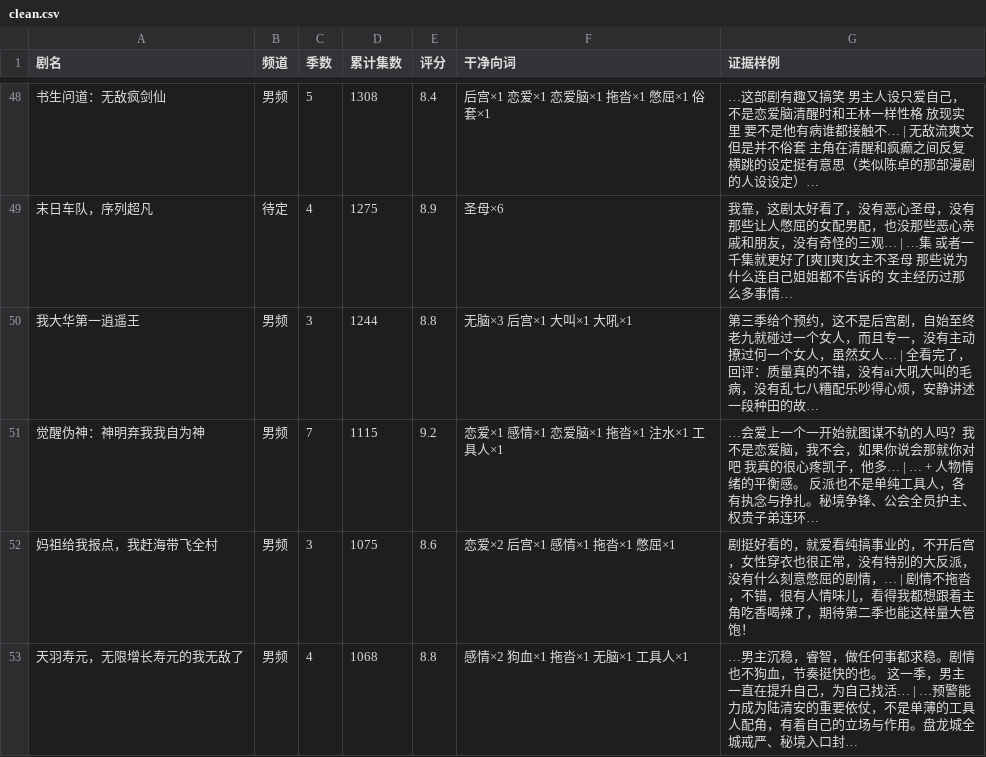
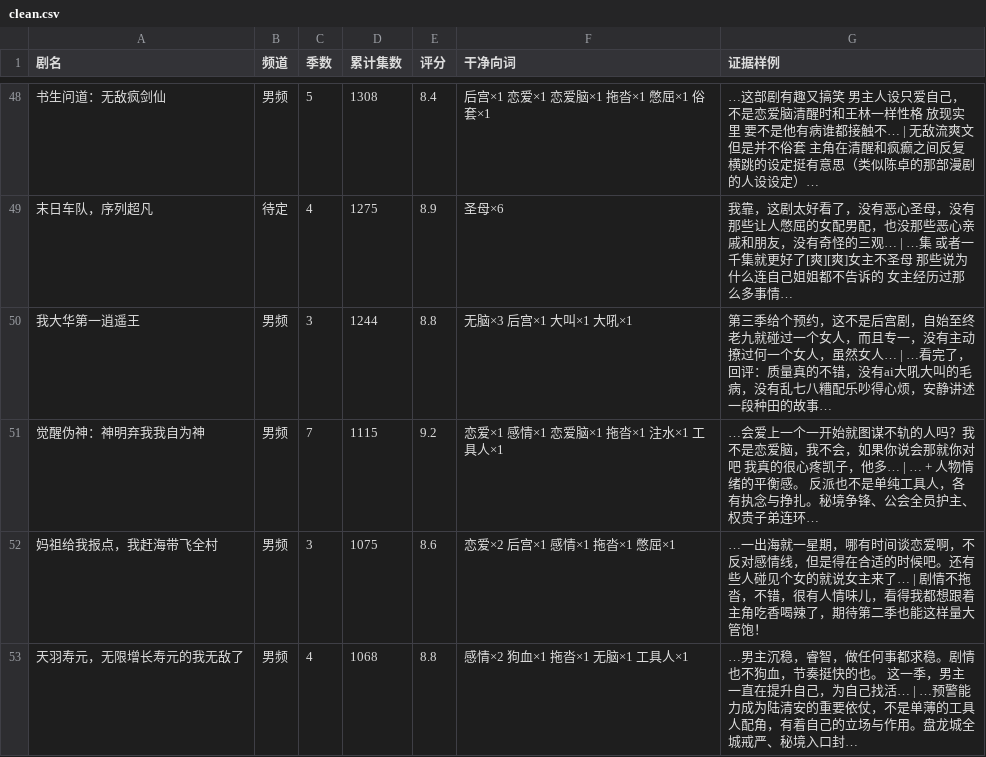
Before and after one commit to 11os/hongguo-longdrama-list, a CSV file: clean.csv, drawn as a sheet; only a part is shown, gaps mark what is left out; the diff covers the shown part only.

```diff
--- a/clean.csv
+++ b/clean.csv
@@ -49,5 +49,5 @@
 末日车队，序列超凡,待定,4,1275,8.9,圣母×6,我靠，这剧太好看了，没有恶心圣母，没有那些让人憋屈的女配男配，也没那些恶心亲戚和朋友，没有奇怪的三观… | …集 或者一千集就更好了[爽][爽]女主不圣母 那些说为什么连自己姐姐都不告诉的 女主经历过那么多事情…
-我大华第一逍遥王,男频,3,1244,8.8,无脑×3 后宫×1 大叫×1 大吼×1,第三季给个预约，这不是后宫剧，自始至终老九就碰过一个女人，而且专一，没有主动撩过何一个女人，虽然女人… | 全看完了，回评：质量真的不错，没有ai大吼大叫的毛病，没有乱七八糟配乐吵得心烦，安静讲述一段种田的故…
+我大华第一逍遥王,男频,3,1244,8.8,无脑×3 后宫×1 大叫×1 大吼×1,第三季给个预约，这不是后宫剧，自始至终老九就碰过一个女人，而且专一，没有主动撩过何一个女人，虽然女人… | …看完了，回评：质量真的不错，没有ai大吼大叫的毛病，没有乱七八糟配乐吵得心烦，安静讲述一段种田的故事…
 觉醒伪神：神明弃我我自为神,男频,7,1115,9.2,恋爱×1 感情×1 恋爱脑×1 拖沓×1 注水×1 工具人×1,…会爱上一个一开始就图谋不轨的人吗？我不是恋爱脑，我不会，如果你说会那就你对吧 我真的很心疼凯子，他多… | … + 人物情绪的平衡感。 反派也不是单纯工具人，各有执念与挣扎。秘境争锋、公会全员护主、权贵子弟连环…
-妈祖给我报点，我赶海带飞全村,男频,3,1075,8.6,恋爱×2 后宫×1 感情×1 拖沓×1 憋屈×1,剧挺好看的，就爱看纯搞事业的，不开后宫，女性穿衣也很正常，没有特别的大反派，没有什么刻意憋屈的剧情，… | 剧情不拖沓，不错，很有人情味儿，看得我都想跟着主角吃香喝辣了，期待第二季也能这样量大管饱！
+妈祖给我报点，我赶海带飞全村,男频,3,1075,8.6,恋爱×2 后宫×1 感情×1 拖沓×1 憋屈×1,…一出海就一星期，哪有时间谈恋爱啊，不反对感情线，但是得在合适的时候吧。还有些人碰见个女的就说女主来了… | 剧情不拖沓，不错，很有人情味儿，看得我都想跟着主角吃香喝辣了，期待第二季也能这样量大管饱！
 天羽寿元，无限增长寿元的我无敌了,男频,4,1068,8.8,感情×2 狗血×1 拖沓×1 无脑×1 工具人×1,…男主沉稳，睿智，做任何事都求稳。剧情也不狗血，节奏挺快的也。 这一季，男主一直在提升自己，为自己找活… | …预警能力成为陆清安的重要依仗，不是单薄的工具人配角，有着自己的立场与作用。盘龙城全城戒严、秘境入口封…
```
Also changed, not shown: 14 edited cells elsewhere in this file, 1 other file.
